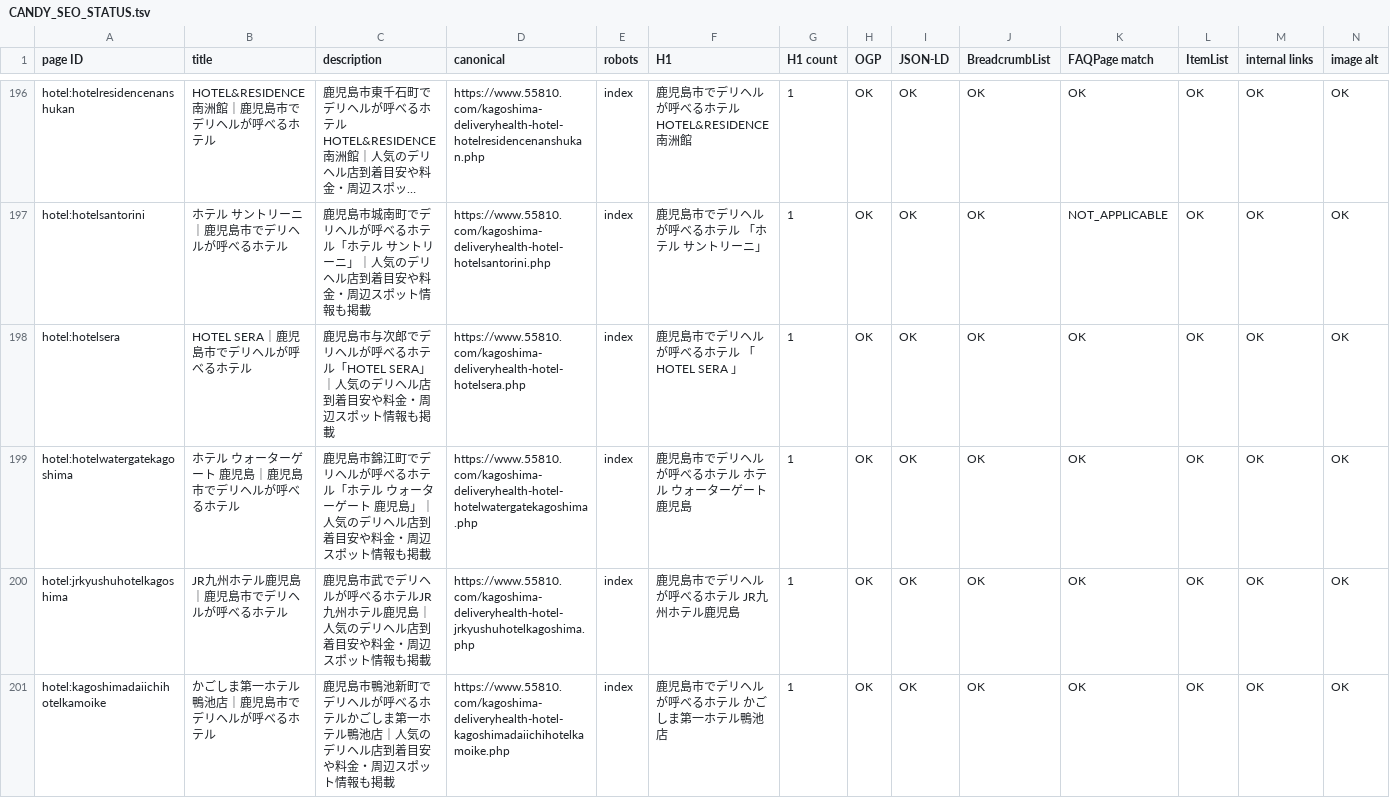
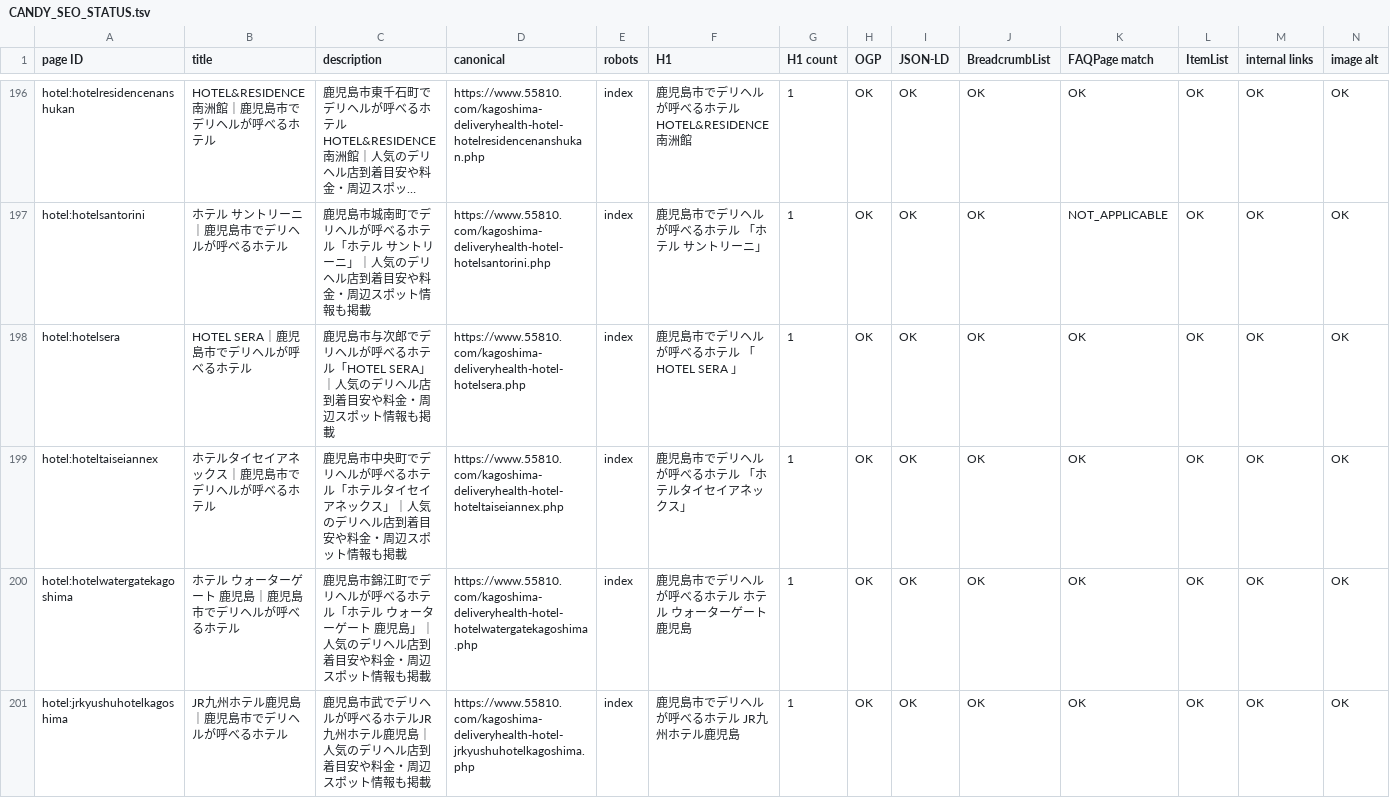
Before and after one commit to makotonishikubo0418-cmd/candy, a TSV file: management/specs/generated/CANDY_SEO_STATUS.tsv, drawn as a sheet; only a part is shown, gaps mark what is left out; the shorter side is filled out with more unchanged rows; long unchanged cells end in …; rows hold the shown columns only; the diff names each change by its address in the sheet, - before the commit and + after, or states it on an @@ line.

```diff
--- a/management/specs/generated/CANDY_SEO_STATUS.tsv
+++ b/management/specs/generated/CANDY_SEO_STATUS.tsv
+row 199: hotel:hoteltaiseiannex | ホテルタイセイアネックス｜鹿児島市でデリヘルが呼べるホテル | 鹿児島市中央町でデリヘルが呼べるホテル「ホテルタイセイアネックス」｜人気のデリヘル店到着目安や料金・周辺スポット情報も掲載 | https://www.55810.com/kagoshima-deliveryhealth-hotel-hoteltaiseiannex.php | index | 鹿児島市でデリヘルが呼べるホテル 「ホテルタイセイアネックス」 | 1 | OK | OK | OK | OK | OK | OK | OK
```
Also changed, not shown: management/specs/generated/CANDY_SITE_PAGE_LEDGER.tsv, management/specs/generated/CANDY_UPCOMING_HOTEL_PAGES.tsv, 12 other files.
